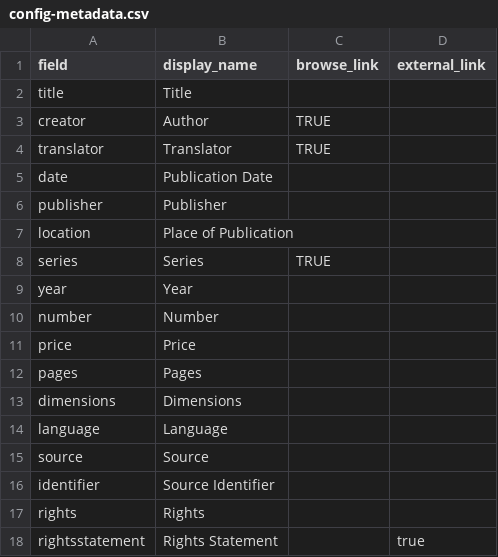
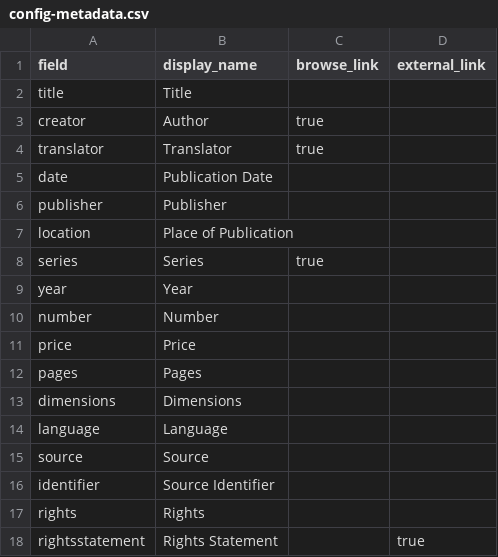
Before and after one commit to aewingate/cb_demo, a CSV file: _data/config-metadata.csv, drawn as a sheet.

Commit message:
fixing config-metadata

```diff
--- a/_data/config-metadata.csv
+++ b/_data/config-metadata.csv
@@ -2,4 +2,4 @@
 "title","Title",,
-"creator","Author",TRUE,
-"translator","Translator",TRUE,
+"creator","Author","true",
+"translator","Translator","true",
 "date","Publication Date",,
@@ -7,3 +7,3 @@
 "location","Place of Publication",,
-"series","Series",TRUE,
+"series","Series","true",
 "year","Year",,
```
Also changed, not shown: 1 other file.
